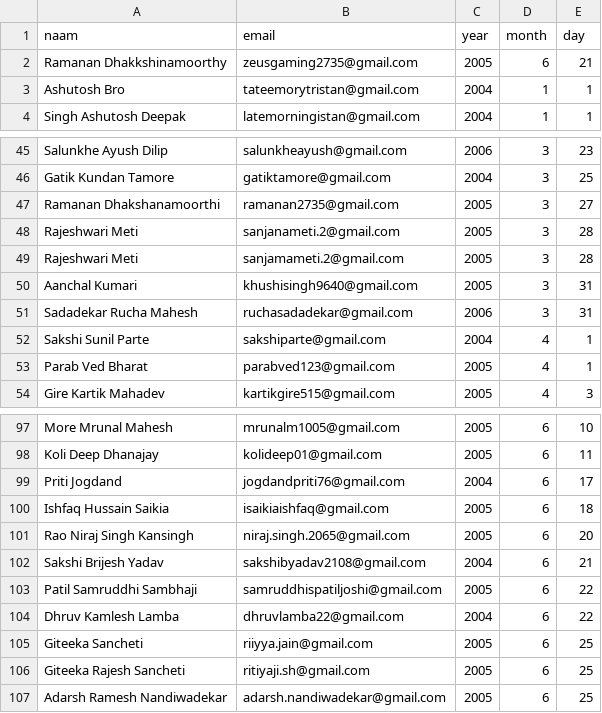
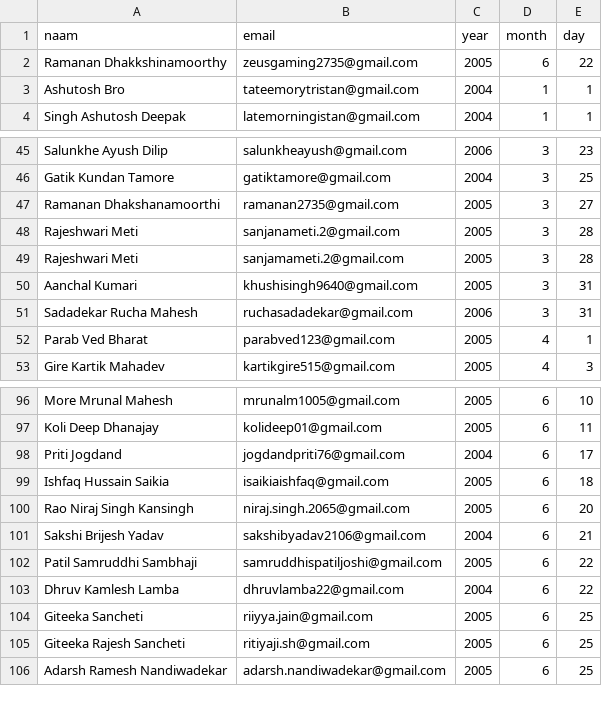
Before and after one commit to ramanan-2735/Ramanans-Birthday-Bot-, a CSV file: birthday-wisher-normal-start/birthdays.csv, drawn as a sheet; only a part is shown, gaps mark what is left out.

Commit message:
Update birthdays list with birthday date and email corrections

```diff
--- a/birthday-wisher-normal-start/birthdays.csv
+++ b/birthday-wisher-normal-start/birthdays.csv
@@ -1,3 +1,3 @@
 naam,email,year,month,day
-Ramanan Dhakkshinamoorthy,zeusgaming2735@gmail.com,2005,6,21
+Ramanan Dhakkshinamoorthy,zeusgaming2735@gmail.com,2005,6,22
 Ashutosh Bro,tateemorytristan@gmail.com,2004,1,1
@@ -51,3 +51,2 @@ Aanchal Kumari,khushisingh9640@gmail.com,2005,3,31
 Sadadekar Rucha Mahesh,ruchasadadekar@gmail.com,2006,3,31
-Sakshi Sunil Parte,sakshiparte@gmail.com,2004,4,1
 Parab Ved Bharat,parabved123@gmail.com,2005,4,1
@@ -101,3 +100,3 @@ Ishfaq Hussain Saikia,isaikiaishfaq@gmail.com,2005,6,18
 Rao Niraj Singh Kansingh,niraj.singh.2065@gmail.com,2005,6,20
-Sakshi Brijesh Yadav,sakshibyadav2108@gmail.com,2004,6,21
+Sakshi Brijesh Yadav,sakshibyadav2106@gmail.com,2004,6,21
 Patil Samruddhi Sambhaji,samruddhispatiljoshi@gmail.com,2005,6,22
```
